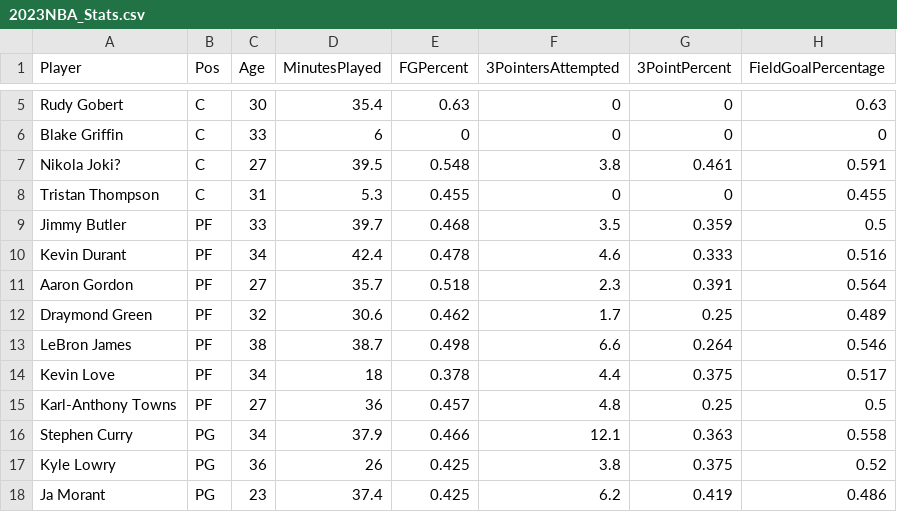
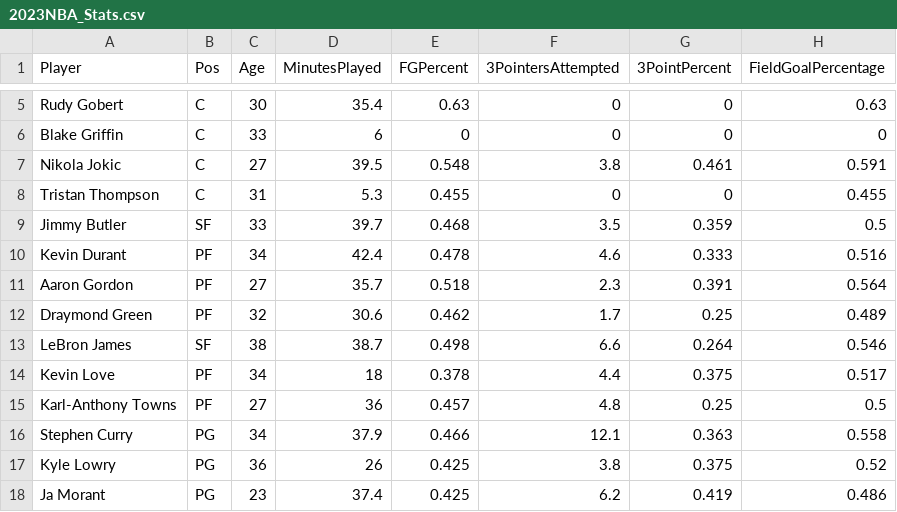
Before and after one commit to mpawley001/323, a CSV file: 2023NBA_Stats.csv, drawn as a sheet; only a part is shown, gaps mark what is left out; the diff names each change by its address in the sheet, - before the commit and + after, or states it on an @@ line.

Commit message:
To Match Stream Data
Fixed positions to match the statmuse.com website info on positions, also corrected Nikola Jokic's name to remove the '?'
- Teddy (MVA 2024 student)

```diff
--- a/2023NBA_Stats.csv
+++ b/2023NBA_Stats.csv
-A7 (Player): Nikola Joki?
+A7 (Player): Nikola Jokic
-B9 (Pos): PF
+B9 (Pos): SF
-B13 (Pos): PF
+B13 (Pos): SF
```
